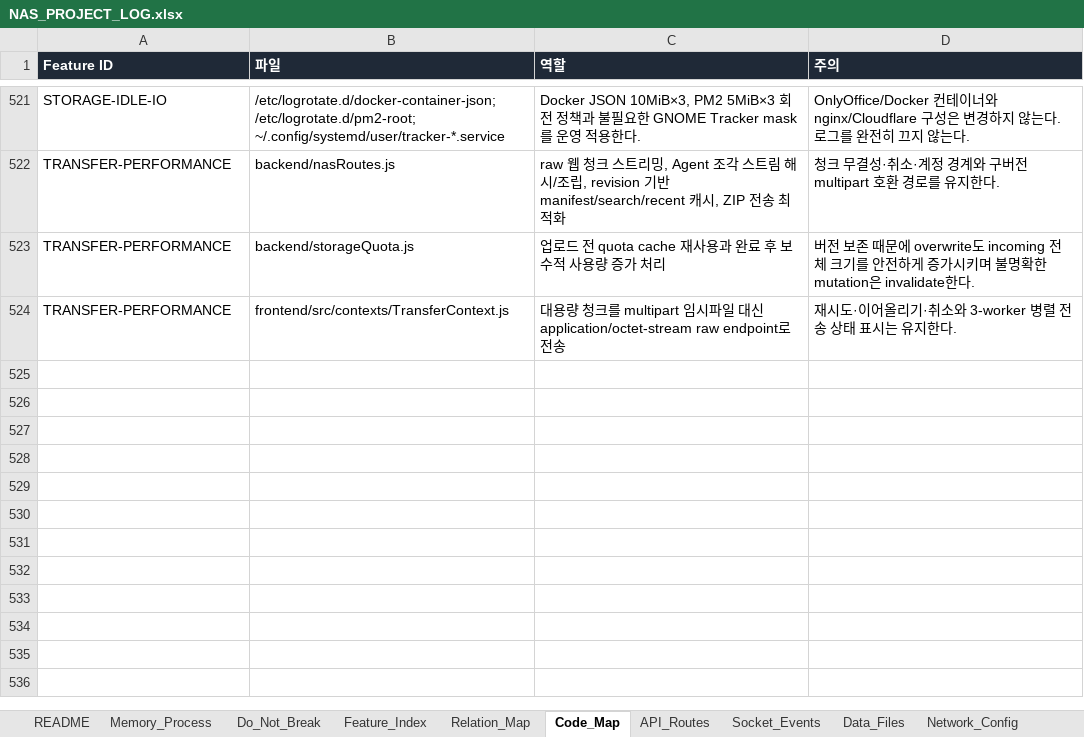
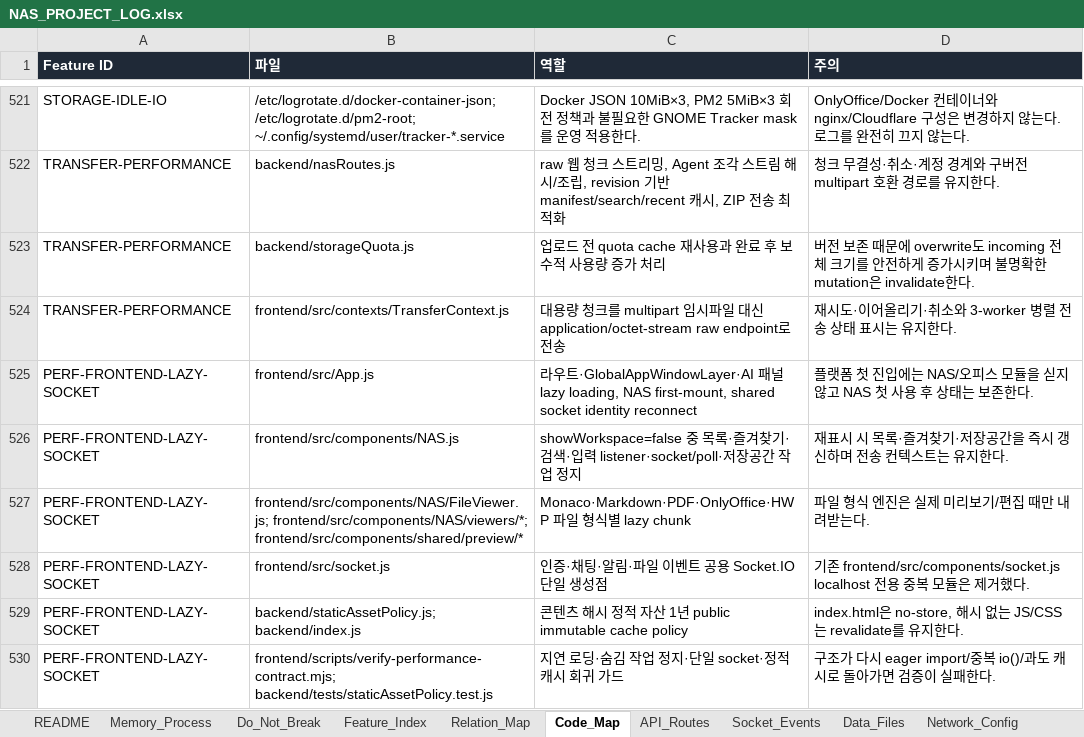
Before and after one commit to CLim020924/NAS_dev, an Excel workbook: docs/NAS_PROJECT_LOG.xlsx, sheet Code_Map, drawn as a sheet; only a part is shown, gaps mark what is left out; values as stored, in another font and other column widths than the file's, no borders; the diff names each change by its address in the sheet, - before the commit and + after, or states it on an @@ line.

Commit message:
docs: record frontend efficiency rollout

```diff
--- a/docs/NAS_PROJECT_LOG.xlsx (sheet Code_Map)
+++ b/docs/NAS_PROJECT_LOG.xlsx (sheet Code_Map)
+row 525: PERF-FRONTEND-LAZY-SOCKET | frontend/src/App.js | 라우트·GlobalAppWindowLayer·AI 패널 lazy loading, NAS first-mount, shared socket identity reconnect | 플랫폼 첫 진입에는 NAS/오피스 모듈을 싣지 않고 NAS 첫 사용 후 상태는 보존한다.
+row 526: PERF-FRONTEND-LAZY-SOCKET | frontend/src/components/NAS.js | showWorkspace=false 중 목록·즐겨찾기·검색·입력 listener·socket/poll·저장공간 작업 정지 | 재표시 시 목록·즐겨찾기·저장공간을 즉시 갱신하며 전송 컨텍스트는 유지한다.
+row 527: PERF-FRONTEND-LAZY-SOCKET | frontend/src/components/NAS/FileViewer.js; frontend/src/components/NAS/viewers/*; frontend/src/components/shared/preview/* | Monaco·Markdown·PDF·OnlyOffice·HWP 파일 형식별 lazy chunk | 파일 형식 엔진은 실제 미리보기/편집 때만 내려받는다.
+row 528: PERF-FRONTEND-LAZY-SOCKET | frontend/src/socket.js | 인증·채팅·알림·파일 이벤트 공용 Socket.IO 단일 생성점 | 기존 frontend/src/components/socket.js localhost 전용 중복 모듈은 제거했다.
+row 529: PERF-FRONTEND-LAZY-SOCKET | backend/staticAssetPolicy.js; backend/index.js | 콘텐츠 해시 정적 자산 1년 public immutable cache policy | index.html은 no-store, 해시 없는 JS/CSS는 revalidate를 유지한다.
+row 530: PERF-FRONTEND-LAZY-SOCKET | frontend/scripts/verify-performance-contract.mjs; backend/tests/staticAssetPolicy.test.js | 지연 로딩·숨김 작업 정지·단일 socket·정적 캐시 회귀 가드 | 구조가 다시 eager import/중복 io()/과도 캐시로 돌아가면 검증이 실패한다.
```
Also changed, not shown: sheet Patch_Log, sheet 보류 작업, sheet Generated_Check, sheet Feature_Index, sheet Relation_Map, sheet Do_Not_Break, 1 more sheet, 1 other file.
